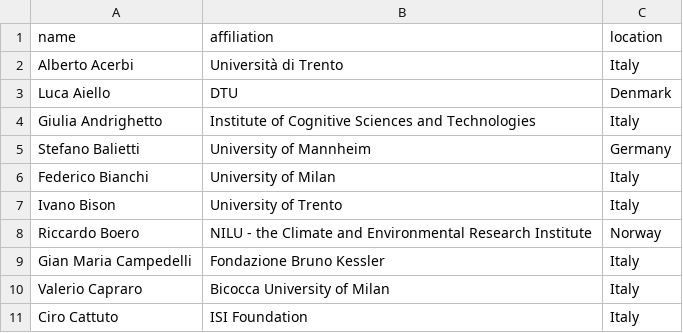
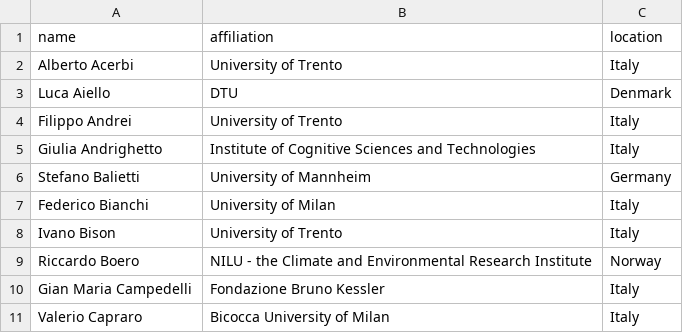
Before and after one commit to CS2Italy/conference, a CSV file: docs/_data/scientific_committee.csv, drawn as a sheet; only a part is shown; the shorter side is filled out with more unchanged rows.

```diff
--- a/docs/_data/scientific_committee.csv
+++ b/docs/_data/scientific_committee.csv
@@ -1,4 +1,5 @@
 name,affiliation,location
-Alberto Acerbi,Università di Trento,Italy
+Alberto Acerbi,University of Trento,Italy
 Luca Aiello,DTU,Denmark
+Filippo Andrei,University of Trento,Italy
 Giulia Andrighetto,Institute of Cognitive Sciences and Technologies,Italy
```
Also changed, not shown: 1 other file.
